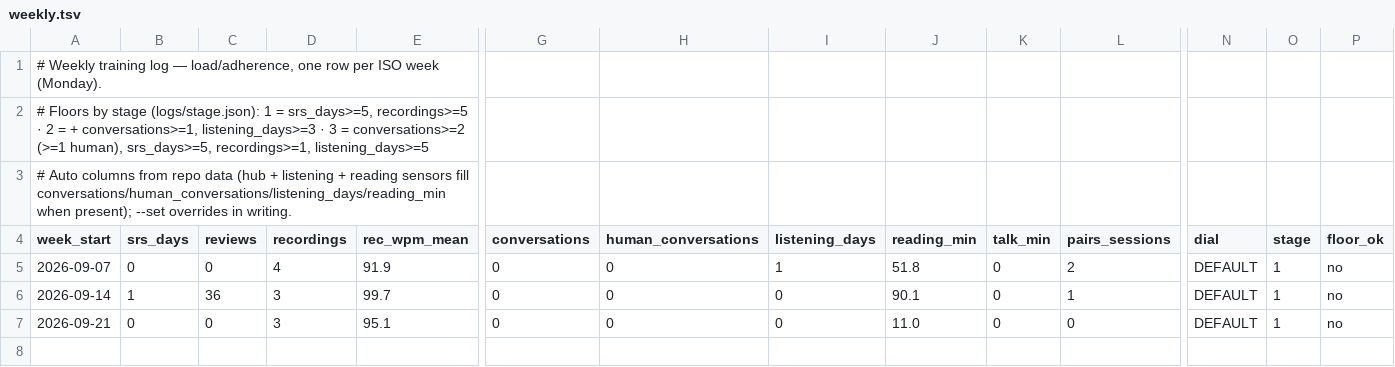
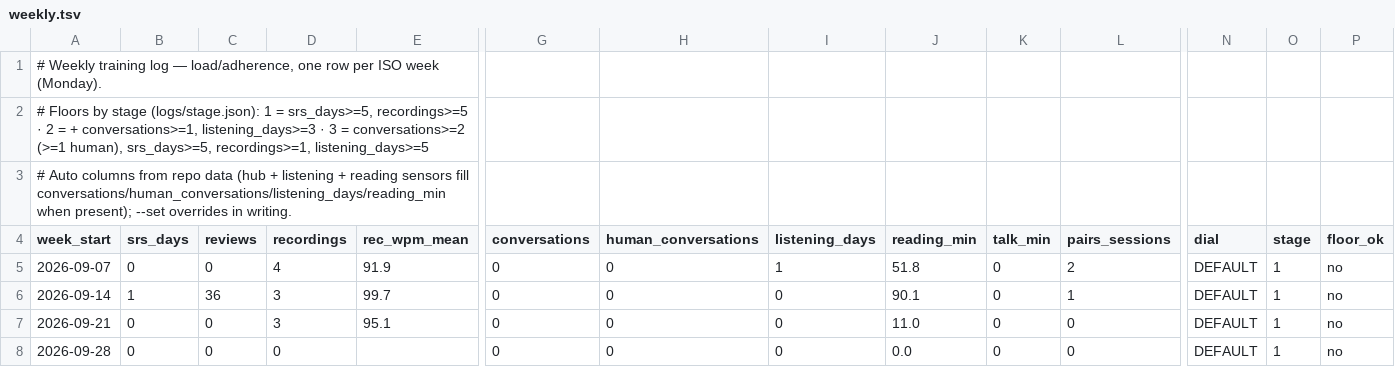
Before and after one commit to djaramillo-calle/hello-world, a TSV file: logs/weekly.tsv, drawn as a sheet; only a part is shown, gaps mark what is left out; rows hold the shown columns only; the diff names each change by its address in the sheet, - before the commit and + after, or states it on an @@ line.

```diff
--- a/logs/weekly.tsv
+++ b/logs/weekly.tsv
+row 8: 2026-09-28 | 0 | 0 | 0 |  | 0 | 0 | 0 | 0.0 | 0 | 0 | DEFAULT | 1 | no
```
Also changed, not shown: 1 other file.
